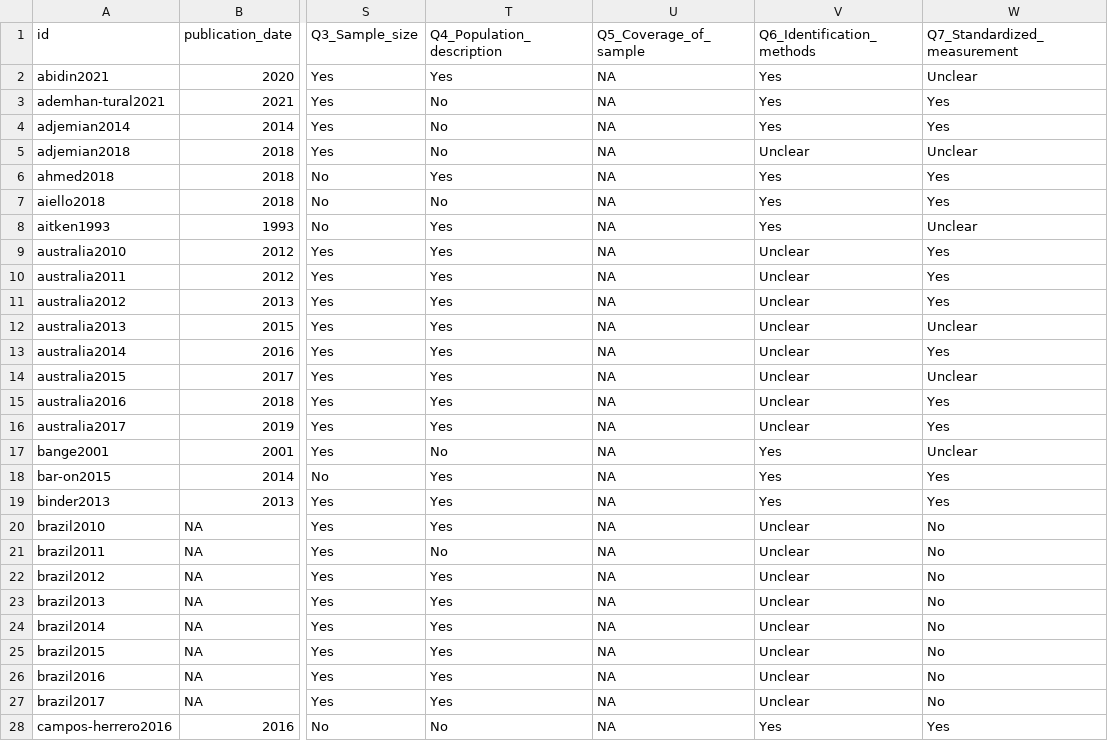
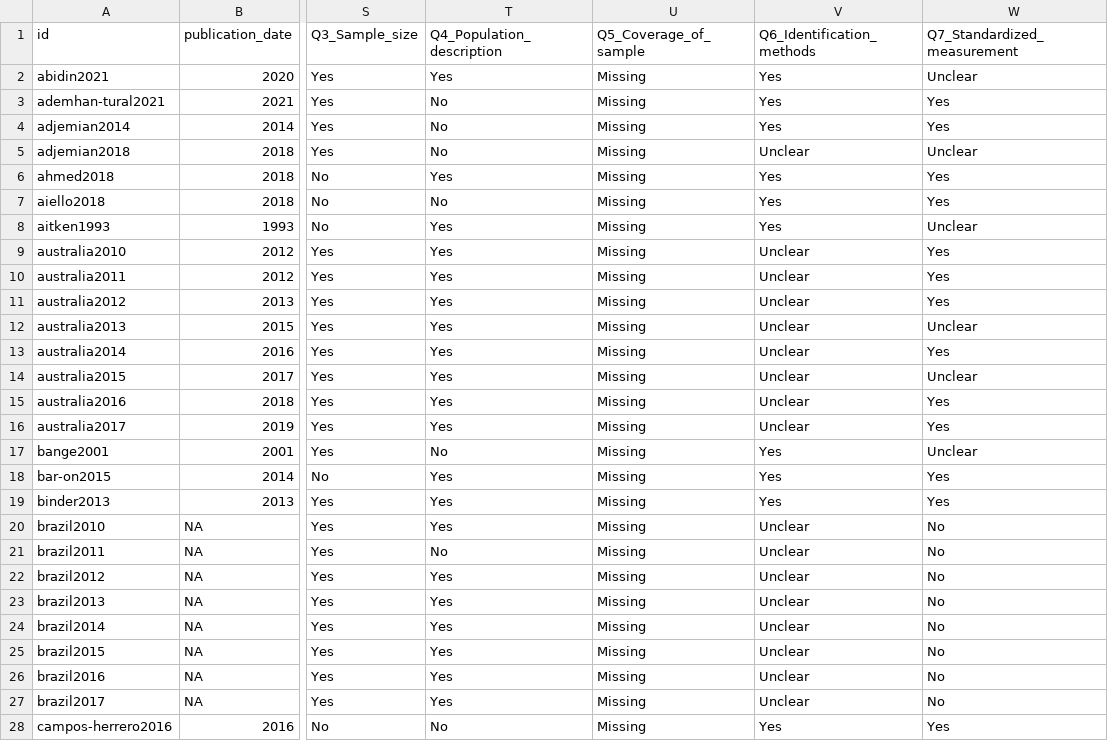
Before and after one commit to azmigueldario/SR_prevalence_NTM, a CSV file: input/data_meta_analysis_qa.csv, drawn as a sheet; only a part is shown, gaps mark what is left out; the diff covers the shown part only; the diff names each change by its address in the sheet, - before the commit and + after, or states it on an @@ line.

Commit message:
corrected coding of updated quality assessment

```diff
--- a/input/data_meta_analysis_qa.csv
+++ b/input/data_meta_analysis_qa.csv
-U2:U28 (Q5_Coverage_of_sample): NA
+U2:U28 (Q5_Coverage_of_sample): Missing
```
Also changed, not shown: 68 edited cells elsewhere in this file.
